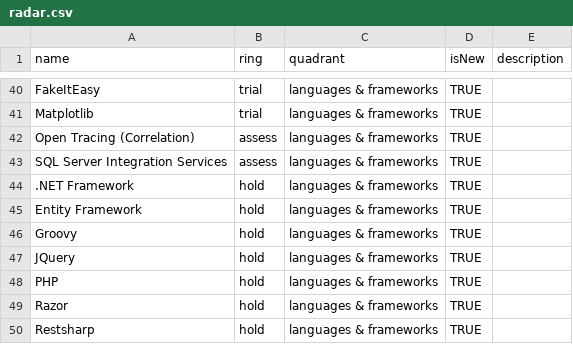
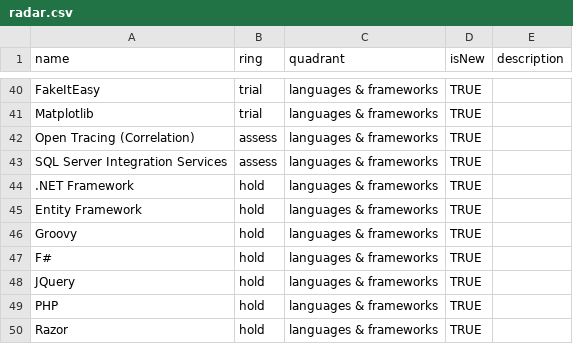
Before and after one commit to zuto/tech-radar, a CSV file: radar.csv, drawn as a sheet; only a part is shown, gaps mark what is left out; the shorter side is filled out with more unchanged rows; the diff names each change by its address in the sheet, - before the commit and + after, or states it on an @@ line.

Commit message:
F# on hold

```diff
--- a/radar.csv
+++ b/radar.csv
+row 47: F# | hold | languages & frameworks | TRUE
```
